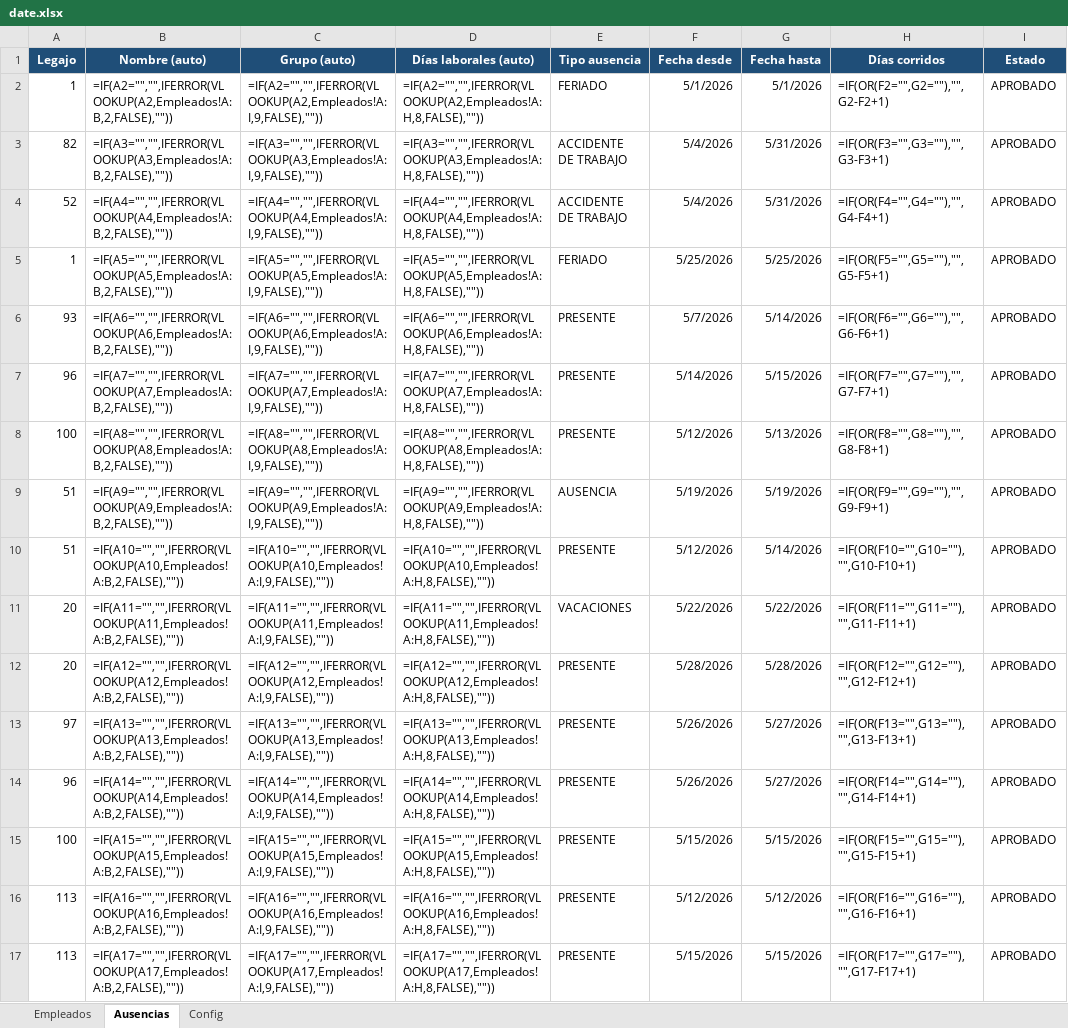
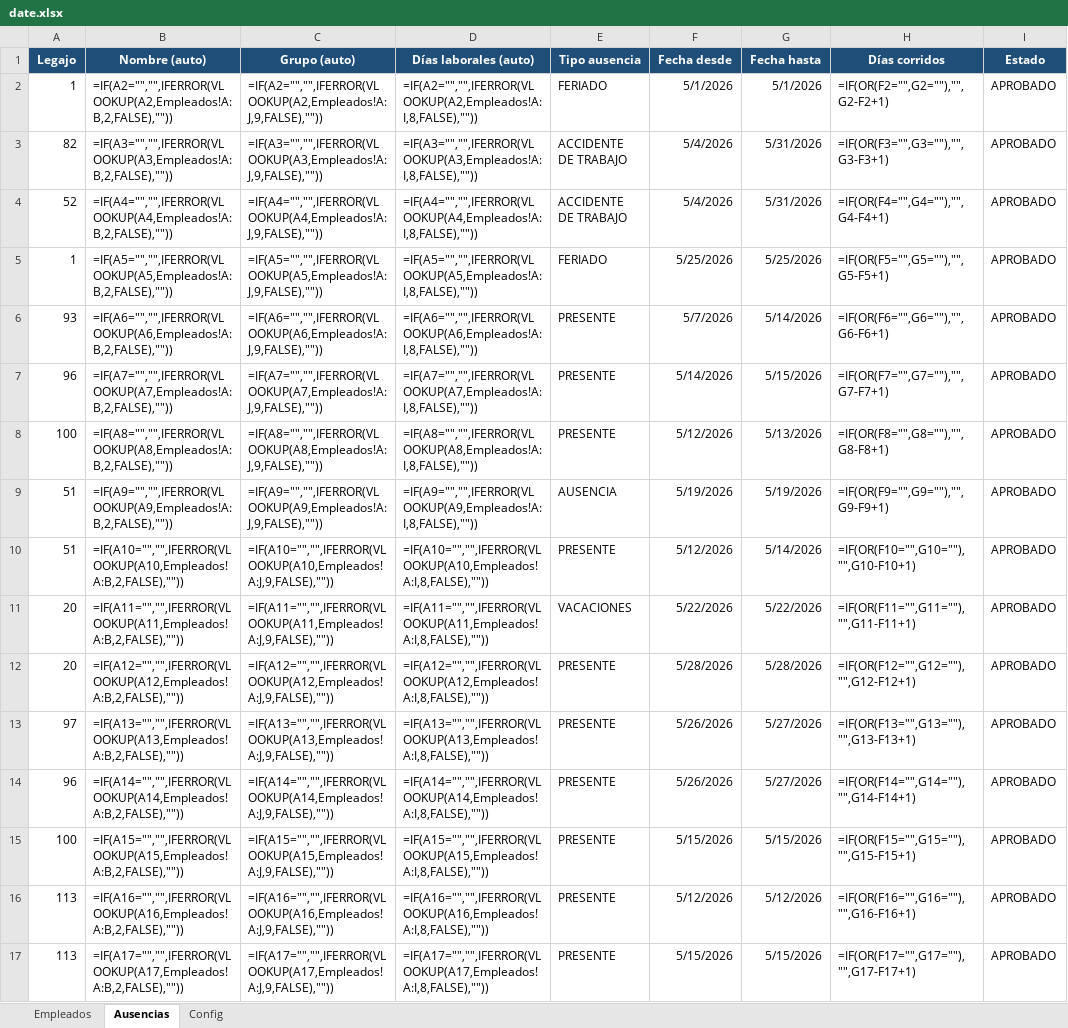
Before and after one commit to lucaszeller/hikvision-hours-processor, an Excel workbook: date.xlsx, sheet Ausencias, drawn as a sheet; only a part is shown; values as stored, in another font and other column widths than the file's, no borders; formulas without a stored value are shown as written; conditional formats and table styles not drawn; the diff covers the shown part only; the diff names each change by its address in the sheet, - before the commit and + after, or states it on an @@ line.

```diff
--- a/date.xlsx (sheet Ausencias)
+++ b/date.xlsx (sheet Ausencias)
-C2 (Grupo (auto)): =IF(A2="","",IFERROR(VLOOKUP(A2,Empleados!A:I,9,FALSE),""))
+C2 (Grupo (auto)): =IF(A2="","",IFERROR(VLOOKUP(A2,Empleados!A:J,9,FALSE),""))
-D2 (Días laborales (auto)): =IF(A2="","",IFERROR(VLOOKUP(A2,Empleados!A:H,8,FALSE),""))
+D2 (Días laborales (auto)): =IF(A2="","",IFERROR(VLOOKUP(A2,Empleados!A:I,8,FALSE),""))
-C3 (Grupo (auto)): =IF(A3="","",IFERROR(VLOOKUP(A3,Empleados!A:I,9,FALSE),""))
+C3 (Grupo (auto)): =IF(A3="","",IFERROR(VLOOKUP(A3,Empleados!A:J,9,FALSE),""))
-D3 (Días laborales (auto)): =IF(A3="","",IFERROR(VLOOKUP(A3,Empleados!A:H,8,FALSE),""))
+D3 (Días laborales (auto)): =IF(A3="","",IFERROR(VLOOKUP(A3,Empleados!A:I,8,FALSE),""))
-C4 (Grupo (auto)): =IF(A4="","",IFERROR(VLOOKUP(A4,Empleados!A:I,9,FALSE),""))
+C4 (Grupo (auto)): =IF(A4="","",IFERROR(VLOOKUP(A4,Empleados!A:J,9,FALSE),""))
-D4 (Días laborales (auto)): =IF(A4="","",IFERROR(VLOOKUP(A4,Empleados!A:H,8,FALSE),""))
+D4 (Días laborales (auto)): =IF(A4="","",IFERROR(VLOOKUP(A4,Empleados!A:I,8,FALSE),""))
-C5 (Grupo (auto)): =IF(A5="","",IFERROR(VLOOKUP(A5,Empleados!A:I,9,FALSE),""))
+C5 (Grupo (auto)): =IF(A5="","",IFERROR(VLOOKUP(A5,Empleados!A:J,9,FALSE),""))
-D5 (Días laborales (auto)): =IF(A5="","",IFERROR(VLOOKUP(A5,Empleados!A:H,8,FALSE),""))
+D5 (Días laborales (auto)): =IF(A5="","",IFERROR(VLOOKUP(A5,Empleados!A:I,8,FALSE),""))
-C6 (Grupo (auto)): =IF(A6="","",IFERROR(VLOOKUP(A6,Empleados!A:I,9,FALSE),""))
+C6 (Grupo (auto)): =IF(A6="","",IFERROR(VLOOKUP(A6,Empleados!A:J,9,FALSE),""))
-D6 (Días laborales (auto)): =IF(A6="","",IFERROR(VLOOKUP(A6,Empleados!A:H,8,FALSE),""))
+D6 (Días laborales (auto)): =IF(A6="","",IFERROR(VLOOKUP(A6,Empleados!A:I,8,FALSE),""))
-C7 (Grupo (auto)): =IF(A7="","",IFERROR(VLOOKUP(A7,Empleados!A:I,9,FALSE),""))
+C7 (Grupo (auto)): =IF(A7="","",IFERROR(VLOOKUP(A7,Empleados!A:J,9,FALSE),""))
-D7 (Días laborales (auto)): =IF(A7="","",IFERROR(VLOOKUP(A7,Empleados!A:H,8,FALSE),""))
+D7 (Días laborales (auto)): =IF(A7="","",IFERROR(VLOOKUP(A7,Empleados!A:I,8,FALSE),""))
-C8 (Grupo (auto)): =IF(A8="","",IFERROR(VLOOKUP(A8,Empleados!A:I,9,FALSE),""))
+C8 (Grupo (auto)): =IF(A8="","",IFERROR(VLOOKUP(A8,Empleados!A:J,9,FALSE),""))
-D8 (Días laborales (auto)): =IF(A8="","",IFERROR(VLOOKUP(A8,Empleados!A:H,8,FALSE),""))
+D8 (Días laborales (auto)): =IF(A8="","",IFERROR(VLOOKUP(A8,Empleados!A:I,8,FALSE),""))
-C9 (Grupo (auto)): =IF(A9="","",IFERROR(VLOOKUP(A9,Empleados!A:I,9,FALSE),""))
+C9 (Grupo (auto)): =IF(A9="","",IFERROR(VLOOKUP(A9,Empleados!A:J,9,FALSE),""))
-D9 (Días laborales (auto)): =IF(A9="","",IFERROR(VLOOKUP(A9,Empleados!A:H,8,FALSE),""))
+D9 (Días laborales (auto)): =IF(A9="","",IFERROR(VLOOKUP(A9,Empleados!A:I,8,FALSE),""))
-C10 (Grupo (auto)): =IF(A10="","",IFERROR(VLOOKUP(A10,Empleados!A:I,9,FALSE),""))
+C10 (Grupo (auto)): =IF(A10="","",IFERROR(VLOOKUP(A10,Empleados!A:J,9,FALSE),""))
-D10 (Días laborales (auto)): =IF(A10="","",IFERROR(VLOOKUP(A10,Empleados!A:H,8,FALSE),""))
+D10 (Días laborales (auto)): =IF(A10="","",IFERROR(VLOOKUP(A10,Empleados!A:I,8,FALSE),""))
-C11 (Grupo (auto)): =IF(A11="","",IFERROR(VLOOKUP(A11,Empleados!A:I,9,FALSE),""))
+C11 (Grupo (auto)): =IF(A11="","",IFERROR(VLOOKUP(A11,Empleados!A:J,9,FALSE),""))
-D11 (Días laborales (auto)): =IF(A11="","",IFERROR(VLOOKUP(A11,Empleados!A:H,8,FALSE),""))
+D11 (Días laborales (auto)): =IF(A11="","",IFERROR(VLOOKUP(A11,Empleados!A:I,8,FALSE),""))
-C12 (Grupo (auto)): =IF(A12="","",IFERROR(VLOOKUP(A12,Empleados!A:I,9,FALSE),""))
+C12 (Grupo (auto)): =IF(A12="","",IFERROR(VLOOKUP(A12,Empleados!A:J,9,FALSE),""))
-D12 (Días laborales (auto)): =IF(A12="","",IFERROR(VLOOKUP(A12,Empleados!A:H,8,FALSE),""))
+D12 (Días laborales (auto)): =IF(A12="","",IFERROR(VLOOKUP(A12,Empleados!A:I,8,FALSE),""))
-C13 (Grupo (auto)): =IF(A13="","",IFERROR(VLOOKUP(A13,Empleados!A:I,9,FALSE),""))
+C13 (Grupo (auto)): =IF(A13="","",IFERROR(VLOOKUP(A13,Empleados!A:J,9,FALSE),""))
-D13 (Días laborales (auto)): =IF(A13="","",IFERROR(VLOOKUP(A13,Empleados!A:H,8,FALSE),""))
+D13 (Días laborales (auto)): =IF(A13="","",IFERROR(VLOOKUP(A13,Empleados!A:I,8,FALSE),""))
-C14 (Grupo (auto)): =IF(A14="","",IFERROR(VLOOKUP(A14,Empleados!A:I,9,FALSE),""))
+C14 (Grupo (auto)): =IF(A14="","",IFERROR(VLOOKUP(A14,Empleados!A:J,9,FALSE),""))
-D14 (Días laborales (auto)): =IF(A14="","",IFERROR(VLOOKUP(A14,Empleados!A:H,8,FALSE),""))
+D14 (Días laborales (auto)): =IF(A14="","",IFERROR(VLOOKUP(A14,Empleados!A:I,8,FALSE),""))
-C15 (Grupo (auto)): =IF(A15="","",IFERROR(VLOOKUP(A15,Empleados!A:I,9,FALSE),""))
+C15 (Grupo (auto)): =IF(A15="","",IFERROR(VLOOKUP(A15,Empleados!A:J,9,FALSE),""))
-D15 (Días laborales (auto)): =IF(A15="","",IFERROR(VLOOKUP(A15,Empleados!A:H,8,FALSE),""))
+D15 (Días laborales (auto)): =IF(A15="","",IFERROR(VLOOKUP(A15,Empleados!A:I,8,FALSE),""))
-C16 (Grupo (auto)): =IF(A16="","",IFERROR(VLOOKUP(A16,Empleados!A:I,9,FALSE),""))
+C16 (Grupo (auto)): =IF(A16="","",IFERROR(VLOOKUP(A16,Empleados!A:J,9,FALSE),""))
-D16 (Días laborales (auto)): =IF(A16="","",IFERROR(VLOOKUP(A16,Empleados!A:H,8,FALSE),""))
+D16 (Días laborales (auto)): =IF(A16="","",IFERROR(VLOOKUP(A16,Empleados!A:I,8,FALSE),""))
-C17 (Grupo (auto)): =IF(A17="","",IFERROR(VLOOKUP(A17,Empleados!A:I,9,FALSE),""))
+C17 (Grupo (auto)): =IF(A17="","",IFERROR(VLOOKUP(A17,Empleados!A:J,9,FALSE),""))
-D17 (Días laborales (auto)): =IF(A17="","",IFERROR(VLOOKUP(A17,Empleados!A:H,8,FALSE),""))
+D17 (Días laborales (auto)): =IF(A17="","",IFERROR(VLOOKUP(A17,Empleados!A:I,8,FALSE),""))
```
Also changed, not shown: 360 edited cells elsewhere in this sheet, sheet Empleados, 3 other files.
